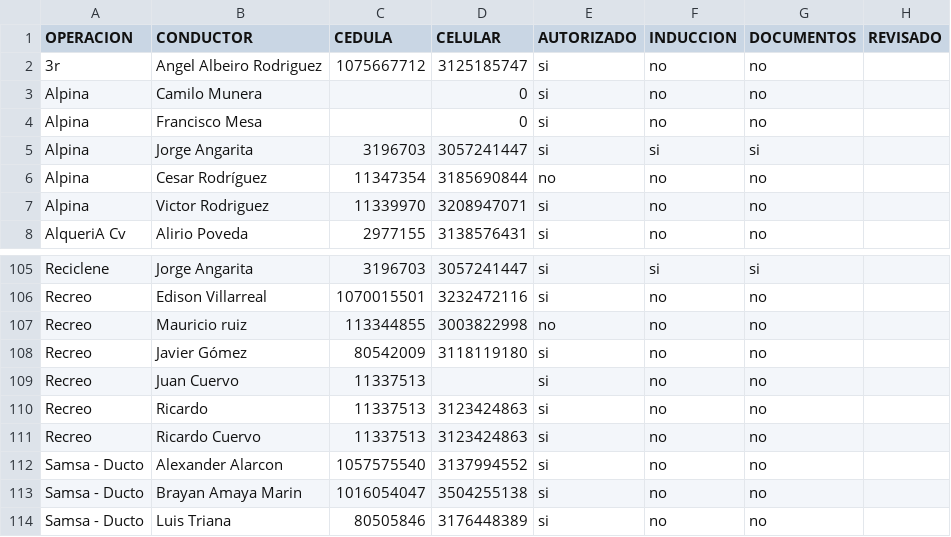
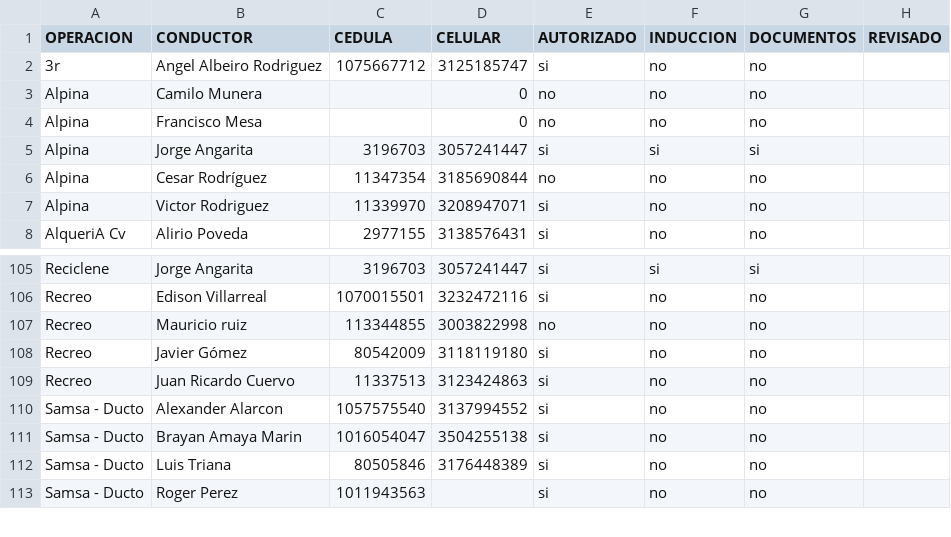
Before and after one commit to hortior2019-glitch/pil1-dashboard, a CSV file: conductores.csv, drawn as a sheet; only a part is shown, gaps mark what is left out; the shorter side is filled out with more unchanged rows.

Commit message:
Add files via upload

```diff
--- a/conductores.csv
+++ b/conductores.csv
@@ -2,4 +2,4 @@ OPERACION,CONDUCTOR,CEDULA,CELULAR,AUTORIZADO,INDUCCION,DOCUMENTOS,REVISADO
 3r,Angel Albeiro Rodriguez,1075667712,3125185747,si,no,no,
-Alpina,Camilo Munera,,0,si,no,no,
-Alpina,Francisco Mesa,,0,si,no,no,
+Alpina,Camilo Munera,,0,no,no,no,
+Alpina,Francisco Mesa,,0,no,no,no,
 Alpina,Jorge Angarita,3196703,3057241447,si,si,si,
@@ -108,5 +108,3 @@ Recreo,Mauricio ruiz,113344855,3003822998,no,no,no,
 Recreo,Javier Gómez,80542009,3118119180,si,no,no,
-Recreo,Juan Cuervo,11337513,,si,no,no,
-Recreo,Ricardo,11337513,3123424863,si,no,no,
-Recreo,Ricardo Cuervo,11337513,3123424863,si,no,no,
+Recreo,Juan Ricardo Cuervo,11337513,3123424863,si,no,no,
 Samsa - Ducto,Alexander Alarcon,1057575540,3137994552,si,no,no,
```
